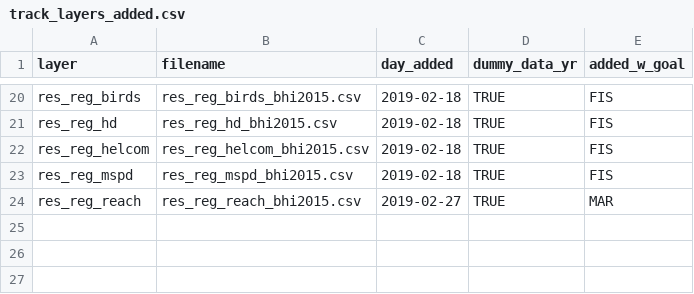
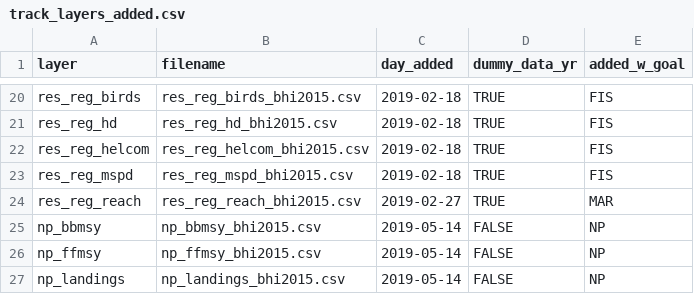
Before and after one commit to OHI-Science/bhi, a CSV file: baltic/temp/track_layers_added.csv (was track_layers_added.csv), drawn as a sheet; only a part is shown, gaps mark what is left out; the diff names each change by its address in the sheet, - before the commit and + after, or states it on an @@ line.

```diff
--- a/track_layers_added.csv
+++ b/baltic/temp/track_layers_added.csv
+row 25: np_bbmsy | np_bbmsy_bhi2015.csv | 2019-05-14 | FALSE | NP
+row 26: np_ffmsy | np_ffmsy_bhi2015.csv | 2019-05-14 | FALSE | NP
+row 27: np_landings | np_landings_bhi2015.csv | 2019-05-14 | FALSE | NP
```
Also changed, not shown: baltic/conf/pressures_matrix.csv, baltic/conf/resilience_matrix.csv, 5 other files.
